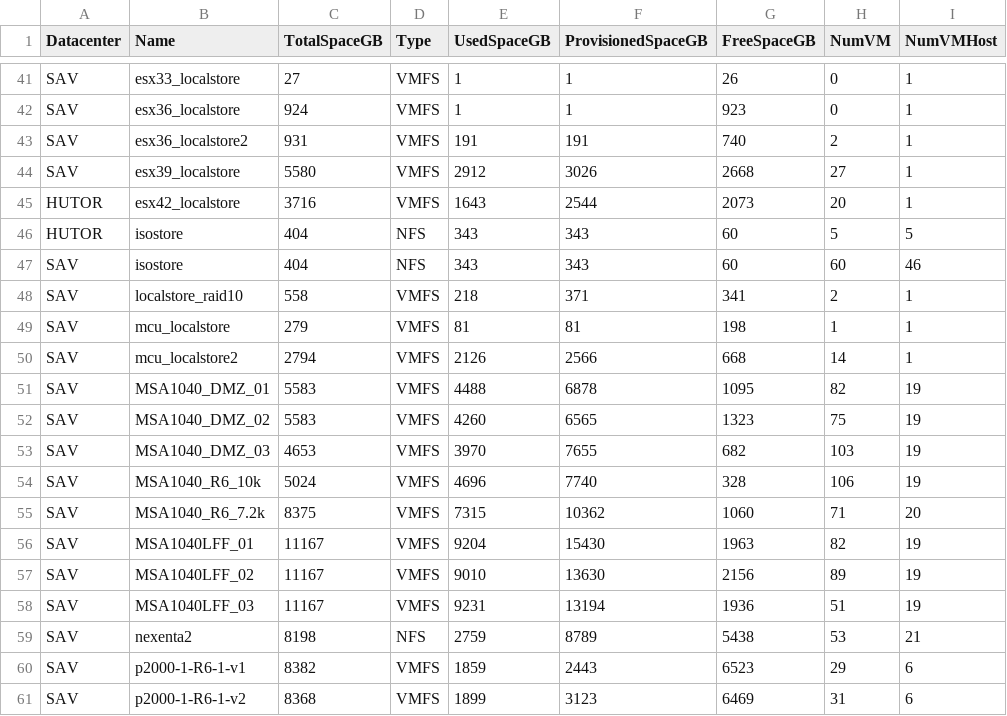
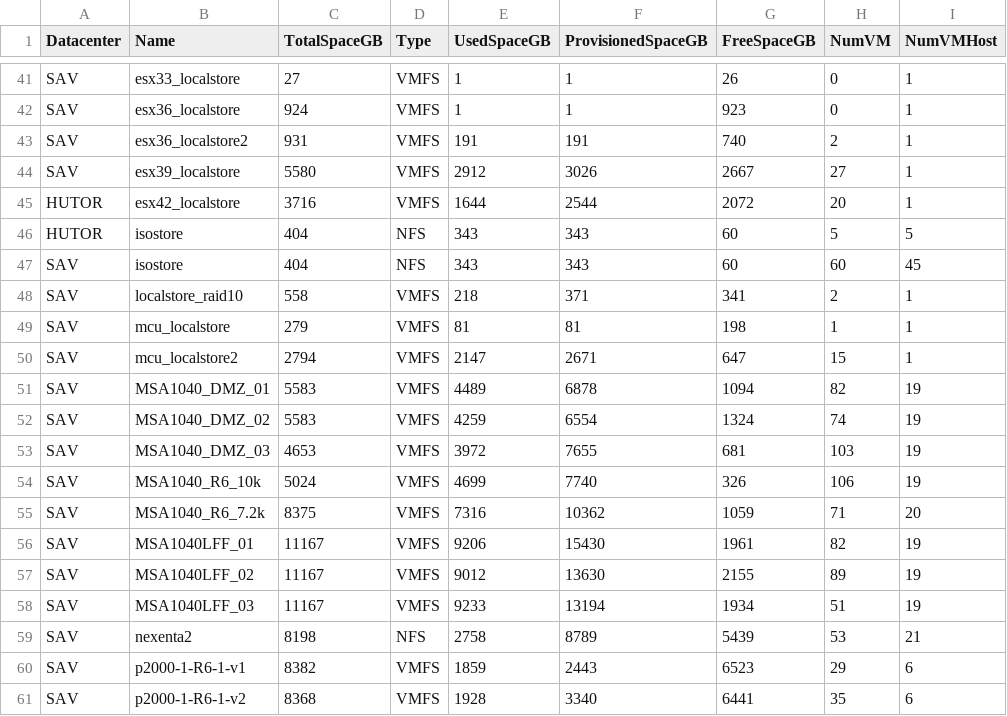
Before and after one commit to akrush24/vmware-stats, a CSV file: datastores.csv, drawn as a sheet; only a part is shown, gaps mark what is left out; the diff covers the shown part only.

Commit message:
Tue Mar 14 06:15:30 RTZST 2017, from Windows

```diff
--- a/datastores.csv
+++ b/datastores.csv
@@ -43,19 +43,19 @@
 "SAV";"esx36_localstore2";"931";"VMFS";"191";"191";"740";"2";"1"
-"SAV";"esx39_localstore";"5580";"VMFS";"2912";"3026";"2668";"27";"1"
-"HUTOR";"esx42_localstore";"3716";"VMFS";"1643";"2544";"2073";"20";"1"
+"SAV";"esx39_localstore";"5580";"VMFS";"2912";"3026";"2667";"27";"1"
+"HUTOR";"esx42_localstore";"3716";"VMFS";"1644";"2544";"2072";"20";"1"
 "HUTOR";"isostore";"404";"NFS";"343";"343";"60";"5";"5"
-"SAV";"isostore";"404";"NFS";"343";"343";"60";"60";"46"
+"SAV";"isostore";"404";"NFS";"343";"343";"60";"60";"45"
 "SAV";"localstore_raid10";"558";"VMFS";"218";"371";"341";"2";"1"
 "SAV";"mcu_localstore";"279";"VMFS";"81";"81";"198";"1";"1"
-"SAV";"mcu_localstore2";"2794";"VMFS";"2126";"2566";"668";"14";"1"
-"SAV";"MSA1040_DMZ_01";"5583";"VMFS";"4488";"6878";"1095";"82";"19"
-"SAV";"MSA1040_DMZ_02";"5583";"VMFS";"4260";"6565";"1323";"75";"19"
-"SAV";"MSA1040_DMZ_03";"4653";"VMFS";"3970";"7655";"682";"103";"19"
-"SAV";"MSA1040_R6_10k";"5024";"VMFS";"4696";"7740";"328";"106";"19"
-"SAV";"MSA1040_R6_7.2k";"8375";"VMFS";"7315";"10362";"1060";"71";"20"
-"SAV";"MSA1040LFF_01";"11167";"VMFS";"9204";"15430";"1963";"82";"19"
-"SAV";"MSA1040LFF_02";"11167";"VMFS";"9010";"13630";"2156";"89";"19"
-"SAV";"MSA1040LFF_03";"11167";"VMFS";"9231";"13194";"1936";"51";"19"
-"SAV";"nexenta2";"8198";"NFS";"2759";"8789";"5438";"53";"21"
+"SAV";"mcu_localstore2";"2794";"VMFS";"2147";"2671";"647";"15";"1"
+"SAV";"MSA1040_DMZ_01";"5583";"VMFS";"4489";"6878";"1094";"82";"19"
+"SAV";"MSA1040_DMZ_02";"5583";"VMFS";"4259";"6554";"1324";"74";"19"
+"SAV";"MSA1040_DMZ_03";"4653";"VMFS";"3972";"7655";"681";"103";"19"
+"SAV";"MSA1040_R6_10k";"5024";"VMFS";"4699";"7740";"326";"106";"19"
+"SAV";"MSA1040_R6_7.2k";"8375";"VMFS";"7316";"10362";"1059";"71";"20"
+"SAV";"MSA1040LFF_01";"11167";"VMFS";"9206";"15430";"1961";"82";"19"
+"SAV";"MSA1040LFF_02";"11167";"VMFS";"9012";"13630";"2155";"89";"19"
+"SAV";"MSA1040LFF_03";"11167";"VMFS";"9233";"13194";"1934";"51";"19"
+"SAV";"nexenta2";"8198";"NFS";"2758";"8789";"5439";"53";"21"
 "SAV";"p2000-1-R6-1-v1";"8382";"VMFS";"1859";"2443";"6523";"29";"6"
-"SAV";"p2000-1-R6-1-v2";"8368";"VMFS";"1899";"3123";"6469";"31";"6"
+"SAV";"p2000-1-R6-1-v2";"8368";"VMFS";"1928";"3340";"6441";"35";"6"
```
Also changed, not shown: 1 removed row and 9 edited cells elsewhere in this file.
